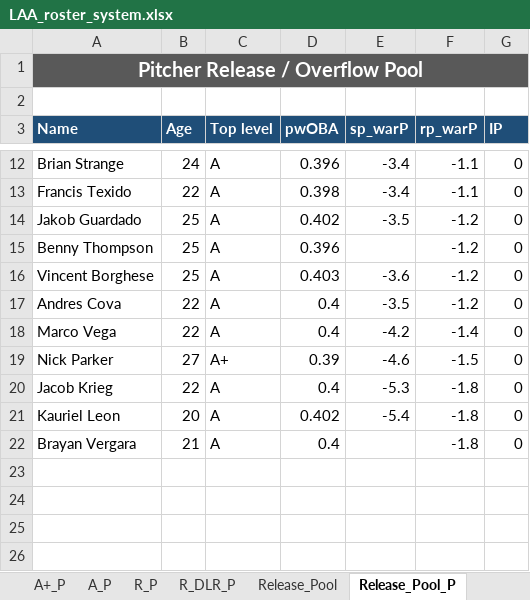
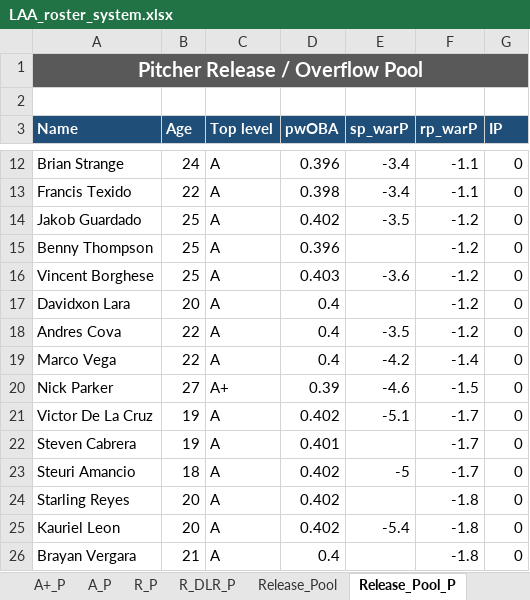
Before and after one commit to stames999/ootp_app, an Excel workbook: outputs/LAA_roster_system.xlsx, sheet Release_Pool_P, drawn as a sheet; only a part is shown, gaps mark what is left out; values as stored, in another font and other column widths than the file's, no borders; removed rows and columns are numbered as before the commit, all else as after; the diff names each change by its address in the sheet, - before the commit and + after, or states it on an @@ line.

```diff
--- a/outputs/LAA_roster_system.xlsx (sheet Release_Pool_P)
+++ b/outputs/LAA_roster_system.xlsx (sheet Release_Pool_P)
+row 17: Davidxon Lara | 20 | A | 0.4 |  | -1.2 | 0
-row 20: Jacob Krieg | 22 | A | 0.4 | -5.3 | -1.8 | 0
+row 21: Victor De La Cruz | 19 | A | 0.402 | -5.1 | -1.7 | 0
+row 22: Steven Cabrera | 19 | A | 0.401 |  | -1.7 | 0
+row 23: Steuri Amancio | 18 | A | 0.402 | -5 | -1.7 | 0
+row 24: Starling Reyes | 20 | A | 0.402 |  | -1.8 | 0
```
Also changed, not shown: sheet A_P, sheet R_DLR_P, sheet R_P, sheet AAA_P, sheet AA_P, sheet MLB_P, 1 more sheet, 6 other files.
